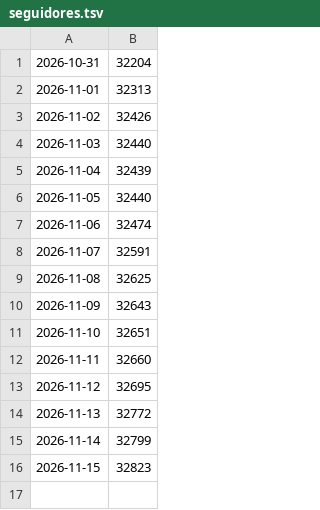
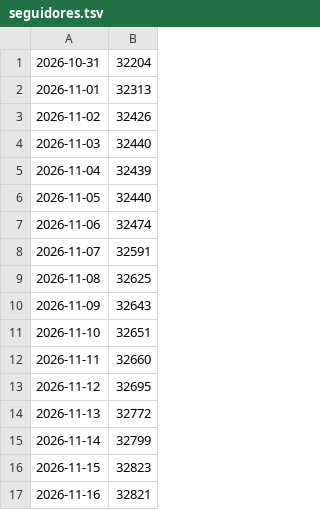
Before and after one commit to brindoapp/reels-teste, a TSV file: contas/leeleo/seguidores.tsv, drawn as a sheet; the diff names each change by its address in the sheet, - before the commit and + after, or states it on an @@ line.

```diff
--- a/contas/leeleo/seguidores.tsv
+++ b/contas/leeleo/seguidores.tsv
+row 17: 2026-11-16 | 32821
```
Also changed, not shown: contas/leeleo/radar.tsv, contas/leeleo/vencedores.tsv, 2 other files.
